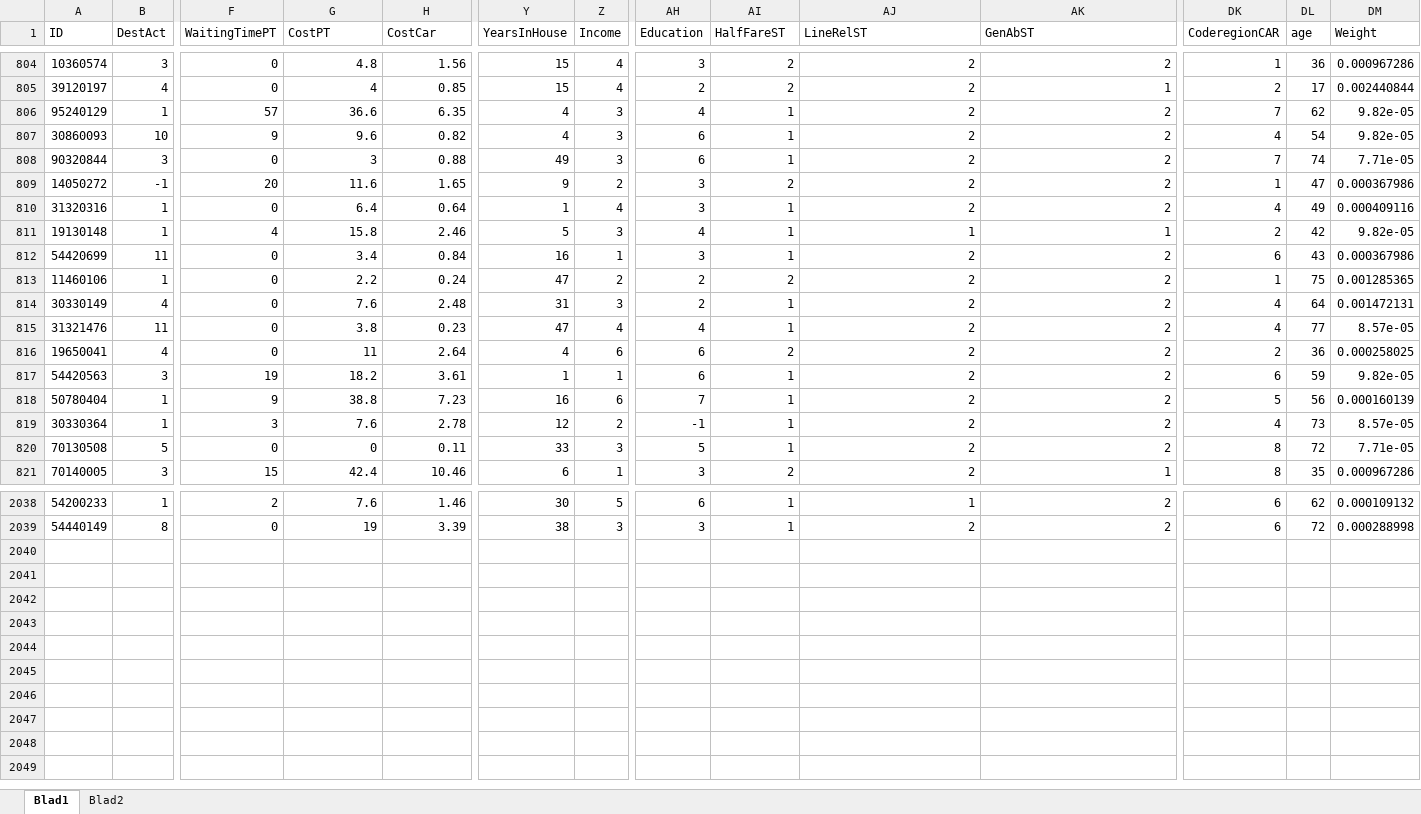
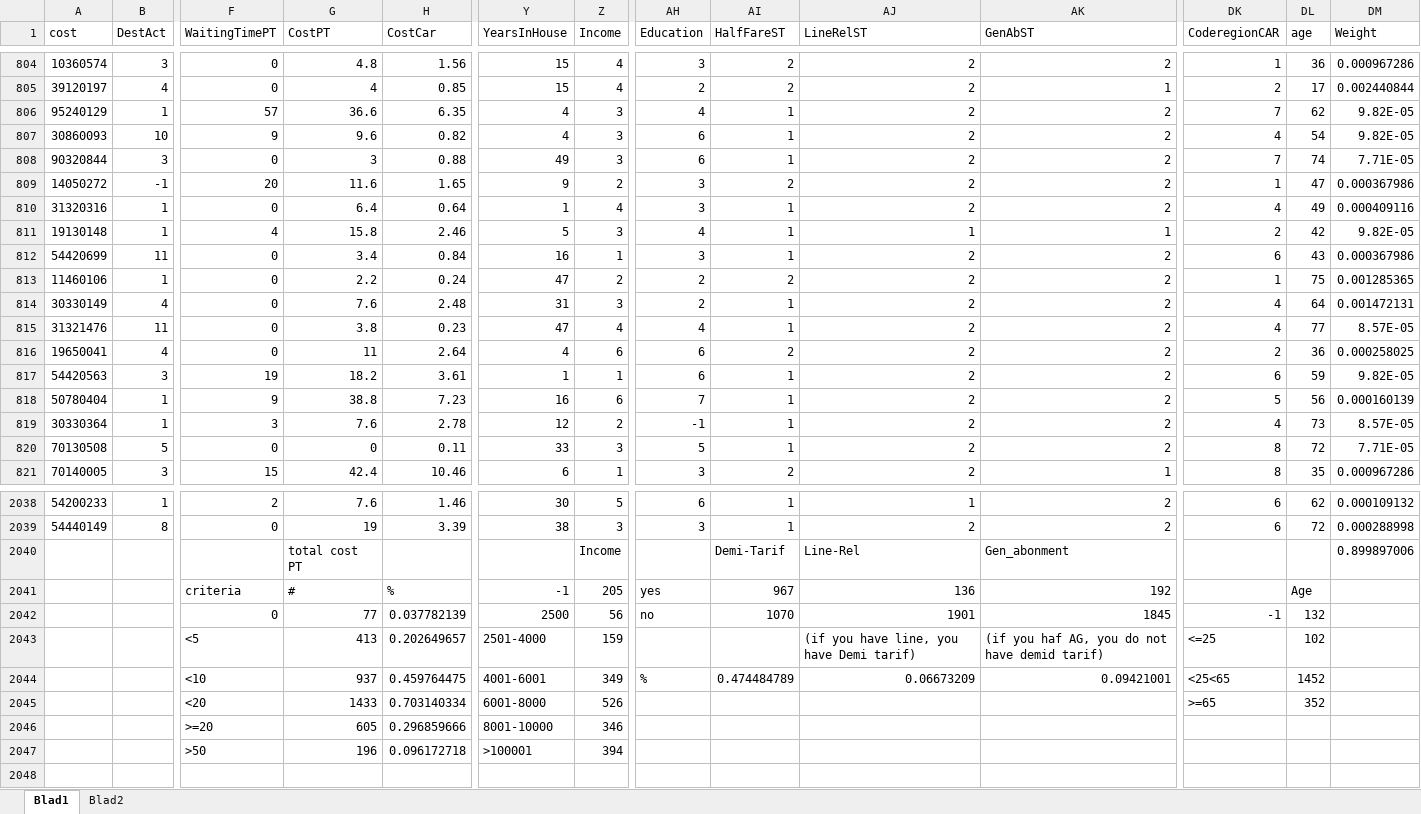
Before and after one commit to maindufeu/ModellingOfHumanBehaviour, an Excel workbook: Project/Dataset.xlsx, sheet Blad1, drawn as a sheet; only a part is shown, gaps mark what is left out; values as stored, in another font and other column widths than the file's, no cell formats; rows hold the shown columns only; the diff covers the shown part only; the diff names each change by its address in the sheet, - before the commit and + after, or states it on an @@ line.

```diff
--- a/Project/Dataset.xlsx (sheet Blad1)
+++ b/Project/Dataset.xlsx (sheet Blad1)
-A1: ID
+A1: cost
-DM806:DM807 (Weight): 9.82e-05
+DM806:DM807 (Weight): 9.82E-05
-DM808 (Weight): 7.71e-05
+DM808 (Weight): 7.71E-05
-DM811 (Weight): 9.82e-05
+DM811 (Weight): 9.82E-05
-DM815 (Weight): 8.57e-05
+DM815 (Weight): 8.57E-05
-DM817 (Weight): 9.82e-05
+DM817 (Weight): 9.82E-05
-DM819 (Weight): 8.57e-05
+DM819 (Weight): 8.57E-05
-DM820 (Weight): 7.71e-05
+DM820 (Weight): 7.71E-05
+row 2040:  |  |  | total cost PT |  |  | Income |  | Demi-Tarif | Line-Rel | Gen_abonment |  |  | 0.899897006
+row 2041:  |  | criteria | # | % | -1 | 205 | yes | 967 | 136 | 192 |  | Age
+row 2042:  |  | 0 | 77 | 0.037782139 | 2500 | 56 | no | 1070 | 1901 | 1845 | -1 | 132
+row 2043:  |  | <5 | 413 | 0.202649657 | 2501-4000 | 159 |  |  | (if you have line, you have Demi tarif) | (if you haf AG, you do not have demid tarif) | <=25 | 102
+row 2044:  |  | <10 | 937 | 0.459764475 | 4001-6001 | 349 | % | 0.474484789 | 0.06673209 | 0.09421001 | <25<65 | 1452
+row 2045:  |  | <20 | 1433 | 0.703140334 | 6001-8000 | 526 |  |  |  |  | >=65 | 352
+row 2046:  |  | >=20 | 605 | 0.296859666 | 8001-10000 | 346
+row 2047:  |  | >50 | 196 | 0.096172718 | >100001 | 394
+row 2048: (empty)
```
Also changed, not shown: 291 edited cells elsewhere in this sheet, cell formats, 25 other files.
